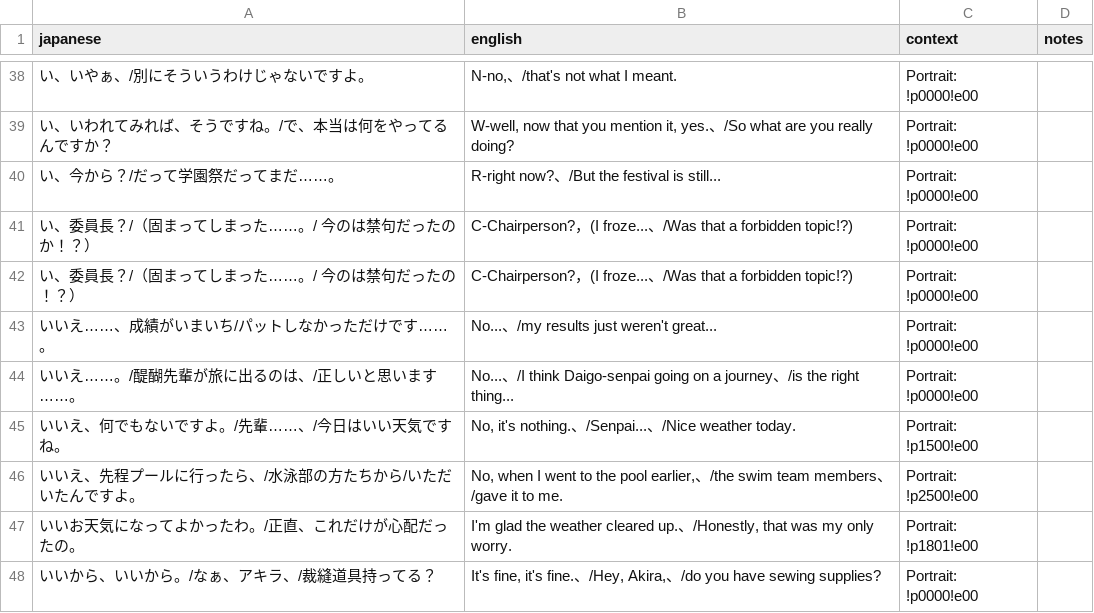
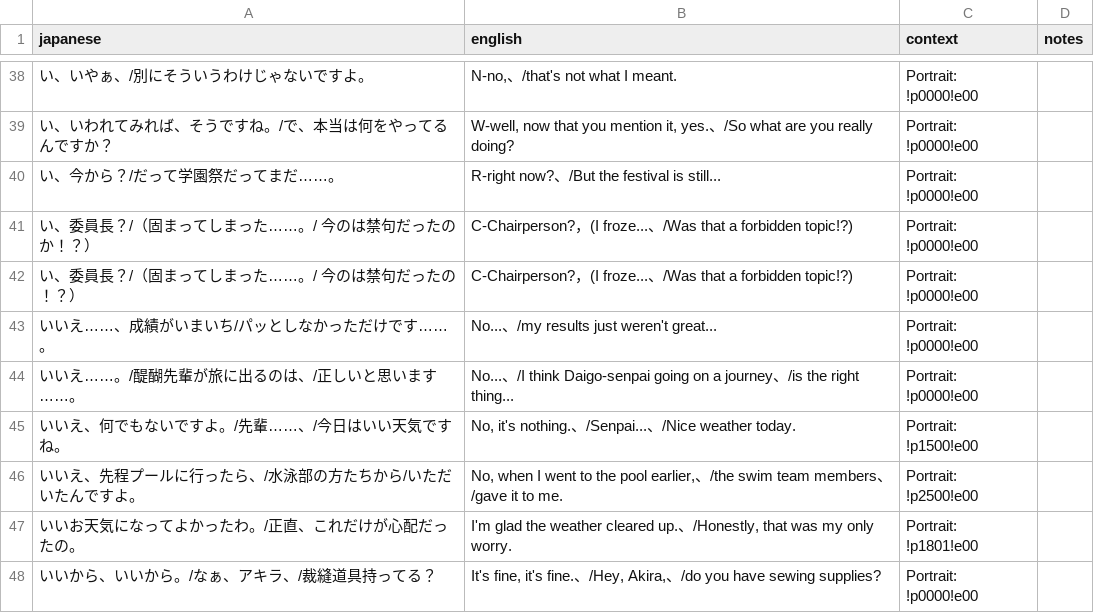
Before and after one commit to billymonks/nekketsu-nikki-eng, a CSV file: translations/mgdata_62_63_batches/mgdata_62_63_batch_016.csv, drawn as a sheet; only a part is shown, gaps mark what is left out.

```diff
--- a/translations/mgdata_62_63_batches/mgdata_62_63_batch_016.csv
+++ b/translations/mgdata_62_63_batches/mgdata_62_63_batch_016.csv
@@ -42,3 +42,3 @@
 "い、委員長？/（固まってしまった……。/　今のは禁句だったの！？）","C-Chairperson?，(I froze...、/Was that a forbidden topic!?)","Portrait: !p0000!e00",""
-"いいえ……、成績がいまいち/パットしなかっただけです……。","No...、/my results just weren't great...","Portrait: !p0000!e00",""
+"いいえ……、成績がいまいち/パッとしなかっただけです……。","No...、/my results just weren't great...","Portrait: !p0000!e00",""
 "いいえ……。/醍醐先輩が旅に出るのは、/正しいと思います……。","No...、/I think Daigo-senpai going on a journey、/is the right thing...","Portrait: !p0000!e00",""
```
Also changed, not shown: translations/mgdata_62_63_batches/mgdata_62_63_batch_017.csv, translations/mgdata_62_63_batches/mgdata_62_63_batch_018.csv, 1 other file.
